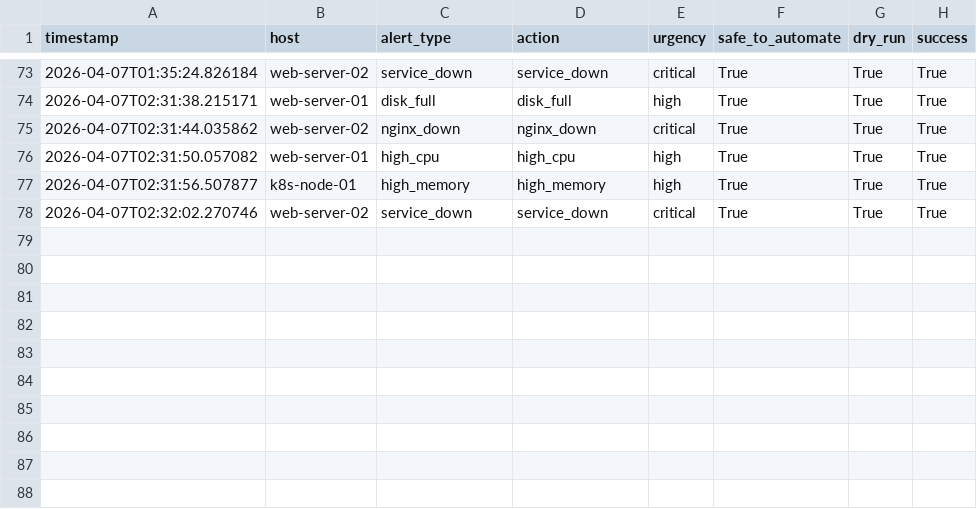
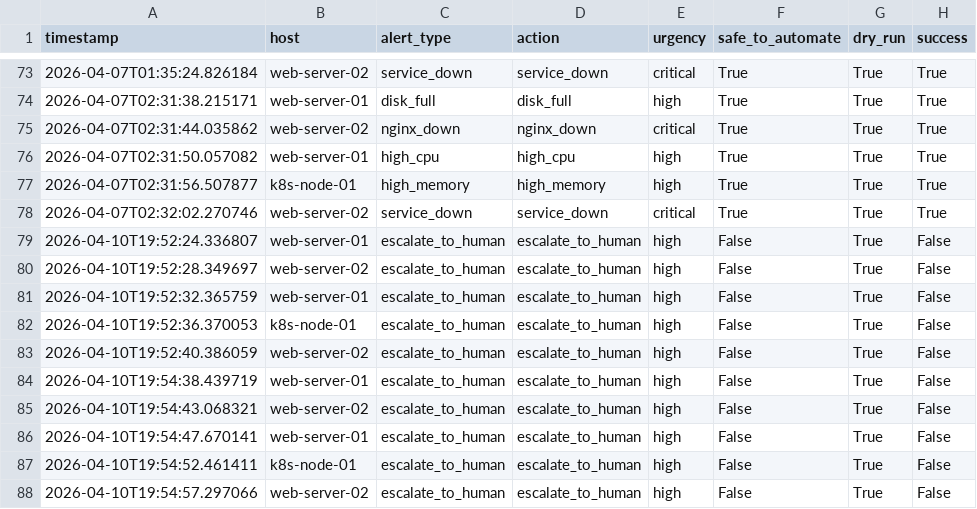
Before and after one commit to abishekjp/devops, a CSV file: remediation_log.csv, drawn as a sheet; only a part is shown, gaps mark what is left out.

Commit message:
DevSecOps pipeline application

```diff
--- a/remediation_log.csv
+++ b/remediation_log.csv
@@ -78 +78,11 @@ timestamp,host,alert_type,action,urgency,safe_to_automate,dry_run,success
 2026-04-07T02:32:02.270746,web-server-02,service_down,service_down,critical,True,True,True
+2026-04-10T19:52:24.336807,web-server-01,escalate_to_human,escalate_to_human,high,False,True,False
+2026-04-10T19:52:28.349697,web-server-02,escalate_to_human,escalate_to_human,high,False,True,False
+2026-04-10T19:52:32.365759,web-server-01,escalate_to_human,escalate_to_human,high,False,True,False
+2026-04-10T19:52:36.370053,k8s-node-01,escalate_to_human,escalate_to_human,high,False,True,False
+2026-04-10T19:52:40.386059,web-server-02,escalate_to_human,escalate_to_human,high,False,True,False
+2026-04-10T19:54:38.439719,web-server-01,escalate_to_human,escalate_to_human,high,False,True,False
+2026-04-10T19:54:43.068321,web-server-02,escalate_to_human,escalate_to_human,high,False,True,False
+2026-04-10T19:54:47.670141,web-server-01,escalate_to_human,escalate_to_human,high,False,True,False
+2026-04-10T19:54:52.461411,k8s-node-01,escalate_to_human,escalate_to_human,high,False,True,False
+2026-04-10T19:54:57.297066,web-server-02,escalate_to_human,escalate_to_human,high,False,True,False
```
